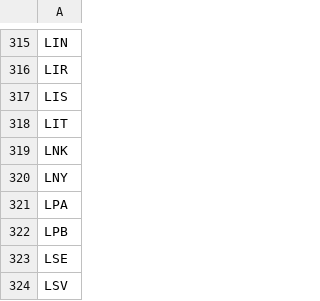
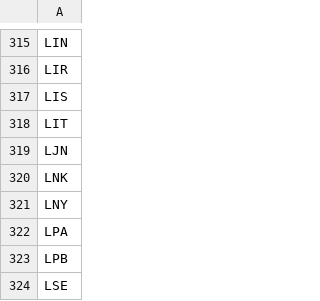
Before and after one commit to TravelMapping/AirportData, a CSV file: air/data/airports-master.csv, drawn as a sheet; only a part is shown, gaps mark what is left out; the shorter side is filled out with more unchanged rows; the diff names each change by its address in the sheet, - before the commit and + after, or states it on an @@ line.

```diff
--- a/air/data/airports-master.csv
+++ b/air/data/airports-master.csv
+row 319: LJN
```
Also changed, not shown: 39 other files.
